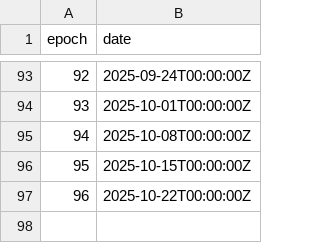
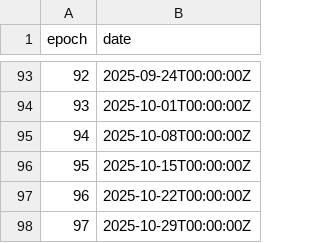
Before and after one commit to nickypockets/RENDER_RNP20_Tools, a CSV file: data/epoch_map.csv, drawn as a sheet; only a part is shown, gaps mark what is left out; the diff names each change by its address in the sheet, - before the commit and + after, or states it on an @@ line.

```diff
--- a/data/epoch_map.csv
+++ b/data/epoch_map.csv
+row 98: 97 | 2025-10-29T00:00:00Z
```
Also changed, not shown: data/OBhrs_epoch_tier_totals.csv, reports/policy_decisions.csv, 13 other files.
